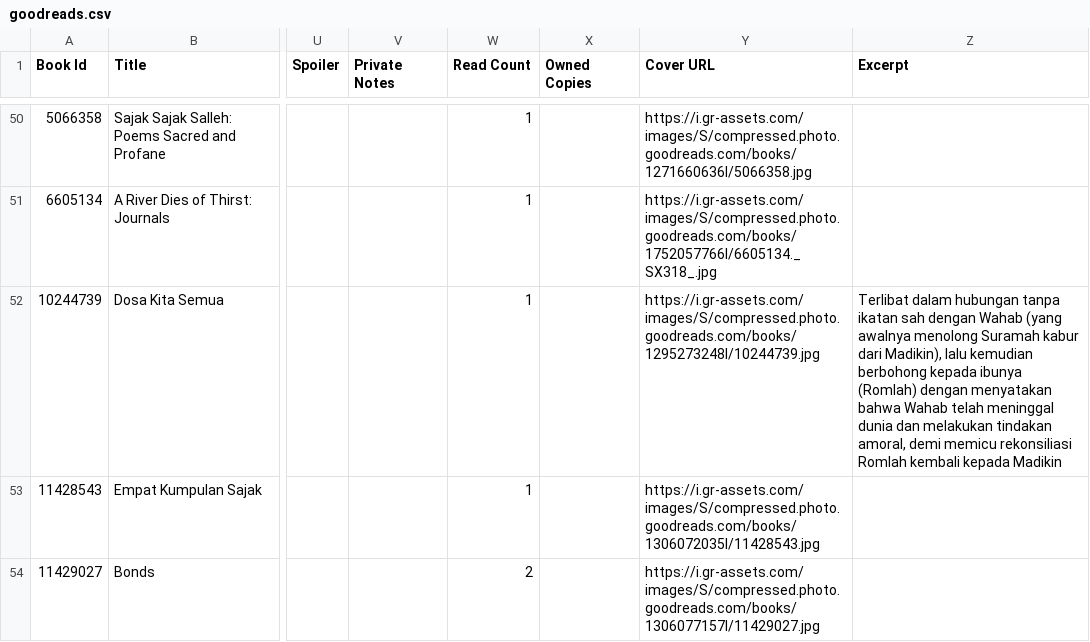
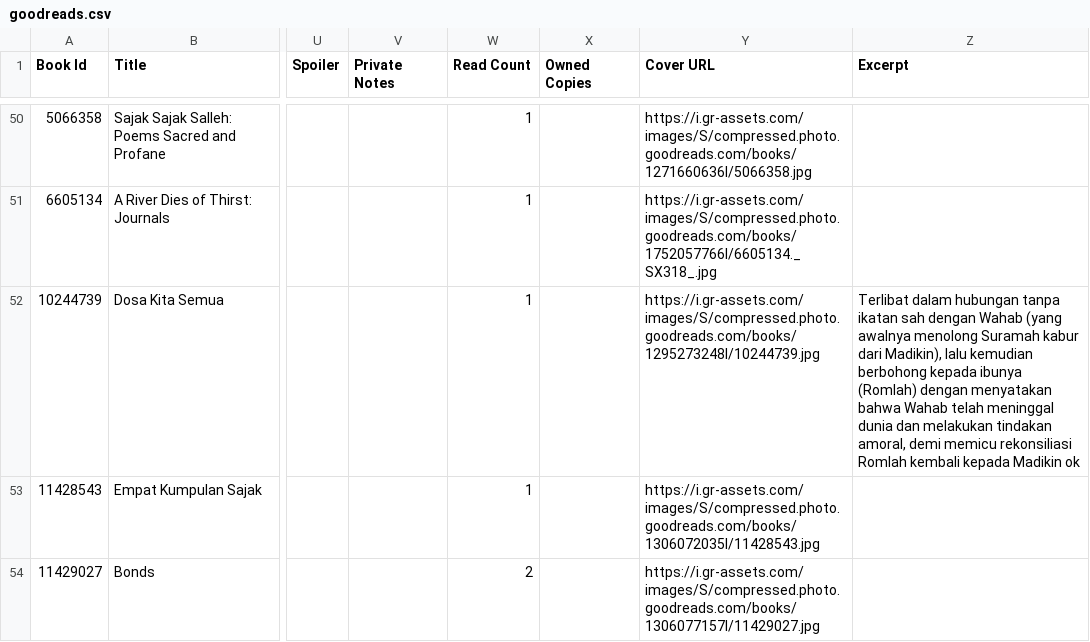
Before and after one commit to eleenuh/bookshelf, a CSV file: goodreads.csv, drawn as a sheet; only a part is shown, gaps mark what is left out; the diff names each change by its address in the sheet, - before the commit and + after, or states it on an @@ line.

```diff
--- a/goodreads.csv
+++ b/goodreads.csv
-Z52 (Excerpt): …kepada Madikin
+Z52 (Excerpt): …kepada Madikin ok
```
